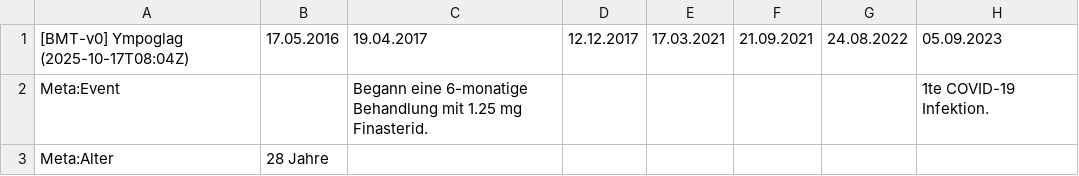
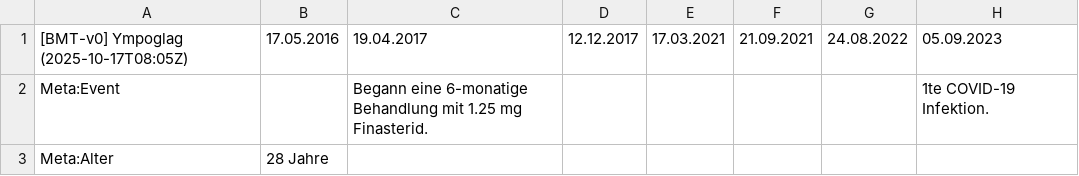
Before and after one commit to ympoglag/biomarkers, a TSV file: biomarkers.tsv, drawn as a sheet; only a part is shown; the diff names each change by its address in the sheet, - before the commit and + after, or states it on an @@ line.

```diff
--- a/biomarkers.tsv
+++ b/biomarkers.tsv
-A1: [BMT-v0] Ympoglag (2025-10-17T08:04Z)
+A1: [BMT-v0] Ympoglag (2025-10-17T08:05Z)
```
Also changed, not shown: 2 other files.
